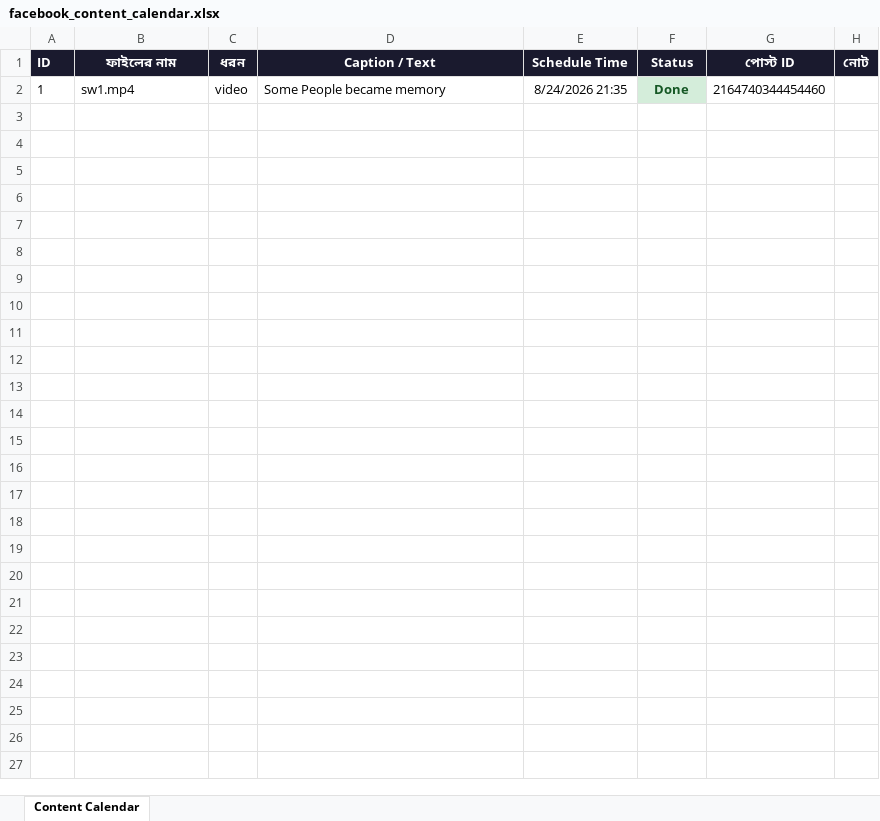
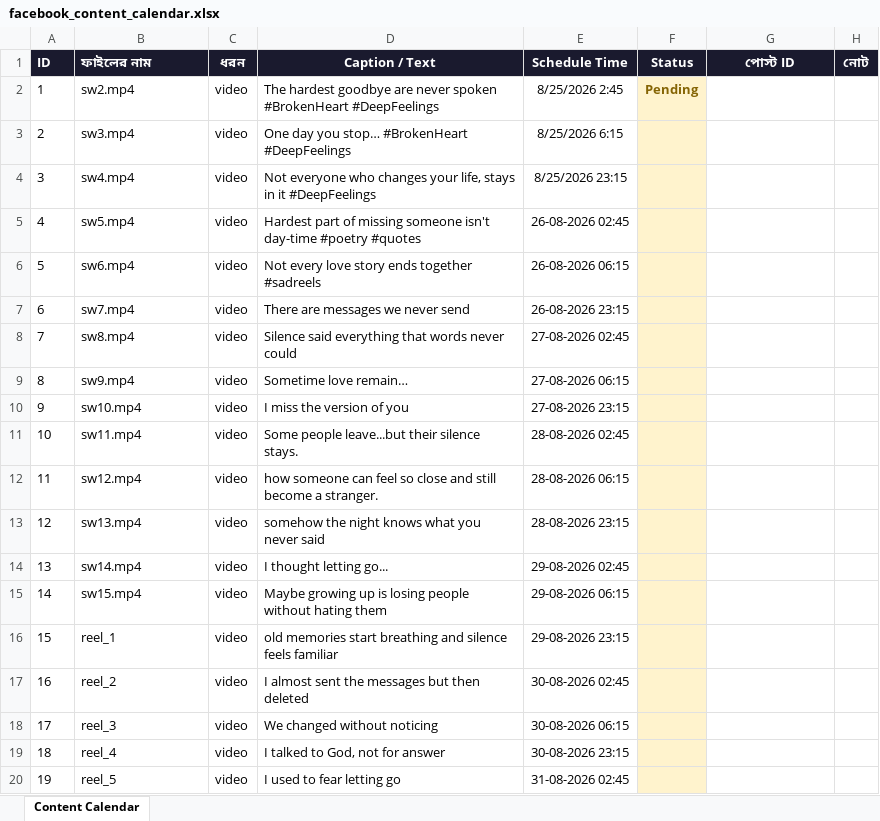
Before and after one commit to niru799x-beep/fb-autoposter-whisper, an Excel workbook: facebook_content_calendar.xlsx, sheet Content Calendar, drawn as a sheet; only a part is shown; values as stored, in another font and other column widths than the file's, no borders; the diff covers the shown part only; the diff names each change by its address in the sheet, - before the commit and + after, or states it on an @@ line.

Commit message:
Add files via upload

```diff
--- a/facebook_content_calendar.xlsx (sheet Content Calendar)
+++ b/facebook_content_calendar.xlsx (sheet Content Calendar)
-B1 alignment: center
+B1 alignment: left
-B2 (ফাইলের নাম): sw1.mp4
+B2 (ফাইলের নাম): sw2.mp4
-D2 (Caption / Text): Some People became memory
+D2 (Caption / Text): The hardest goodbye are never spoken #BrokenHeart #DeepFeelings
-E2 (Schedule Time): 8/24/2026 21:35
+E2 (Schedule Time): 8/25/2026 2:45
-F2 (Status): Done
+F2 (Status): Pending
@@ F2 fill: #D4EDDA → #FFF3CD, text colour: #155724 → #856404 @@
-G2 (পোস্ট ID): 2164740344454460
+G2 (পোস্ট ID): (empty)
+row 3: 2 | sw3.mp4 | video | One day you stop… #BrokenHeart #DeepFeelings | 8/25/2026 6:15
+row 4: 3 | sw4.mp4 | video | Not everyone who changes your life, stays in it #DeepFeelings | 8/25/2026 23:15
+row 5: 4 | sw5.mp4 | video | Hardest part of missing someone isn't day-time #poetry #quotes | 26-08-2026 02:45
+row 6: 5 | sw6.mp4 | video | Not every love story ends together #sadreels | 26-08-2026 06:15
+row 7: 6 | sw7.mp4 | video | There are messages we never send | 26-08-2026 23:15
+row 8: 7 | sw8.mp4 | video | Silence said everything that words never could | 27-08-2026 02:45
+row 9: 8 | sw9.mp4 | video | Sometime love remain… | 27-08-2026 06:15
+row 10: 9 | sw10.mp4 | video | I miss the version of you | 27-08-2026 23:15
+row 11: 10 | sw11.mp4 | video | Some people leave...but their silence stays. | 28-08-2026 02:45
+row 12: 11 | sw12.mp4 | video | how someone can feel so close and still become a stranger. | 28-08-2026 06:15
+row 13: 12 | sw13.mp4 | video | somehow the night knows what you never said | 28-08-2026 23:15
+row 14: 13 | sw14.mp4 | video | I thought letting go... | 29-08-2026 02:45
+row 15: 14 | sw15.mp4 | video | Maybe growing up is losing people without hating them | 29-08-2026 06:15
+row 16: 15 | reel_1 | video | old memories start breathing and silence feels familiar | 29-08-2026 23:15
+row 17: 16 | reel_2 | video | I almost sent the messages but then deleted | 30-08-2026 02:45
+row 18: 17 | reel_3 | video | We changed without noticing | 30-08-2026 06:15
+row 19: 18 | reel_4 | video | I talked to God, not for answer | 30-08-2026 23:15
+row 20: 19 | reel_5 | video | I used to fear letting go | 31-08-2026 02:45
```
Also changed, not shown: 108 added rows elsewhere in this sheet.
